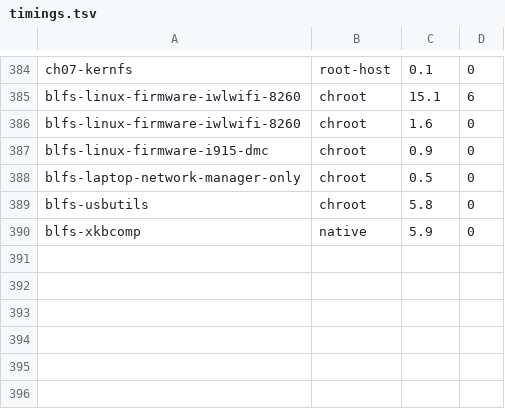
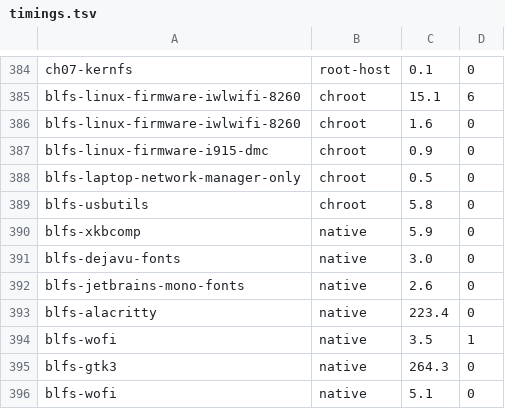
Before and after one commit to John-Wassilak/agent-built-lfs, a TSV file: hosts/laptop/state/timings.tsv, drawn as a sheet; only a part is shown, gaps mark what is left out; the diff names each change by its address in the sheet, - before the commit and + after, or states it on an @@ line.

```diff
--- a/hosts/laptop/state/timings.tsv
+++ b/hosts/laptop/state/timings.tsv
+row 391: blfs-dejavu-fonts | native | 3.0 | 0
+row 392: blfs-jetbrains-mono-fonts | native | 2.6 | 0
+row 393: blfs-alacritty | native | 223.4 | 0
+row 394: blfs-wofi | native | 3.5 | 1
+row 395: blfs-gtk3 | native | 264.3 | 0
+row 396: blfs-wofi | native | 5.1 | 0
```
Also changed, not shown: 13 other files.
